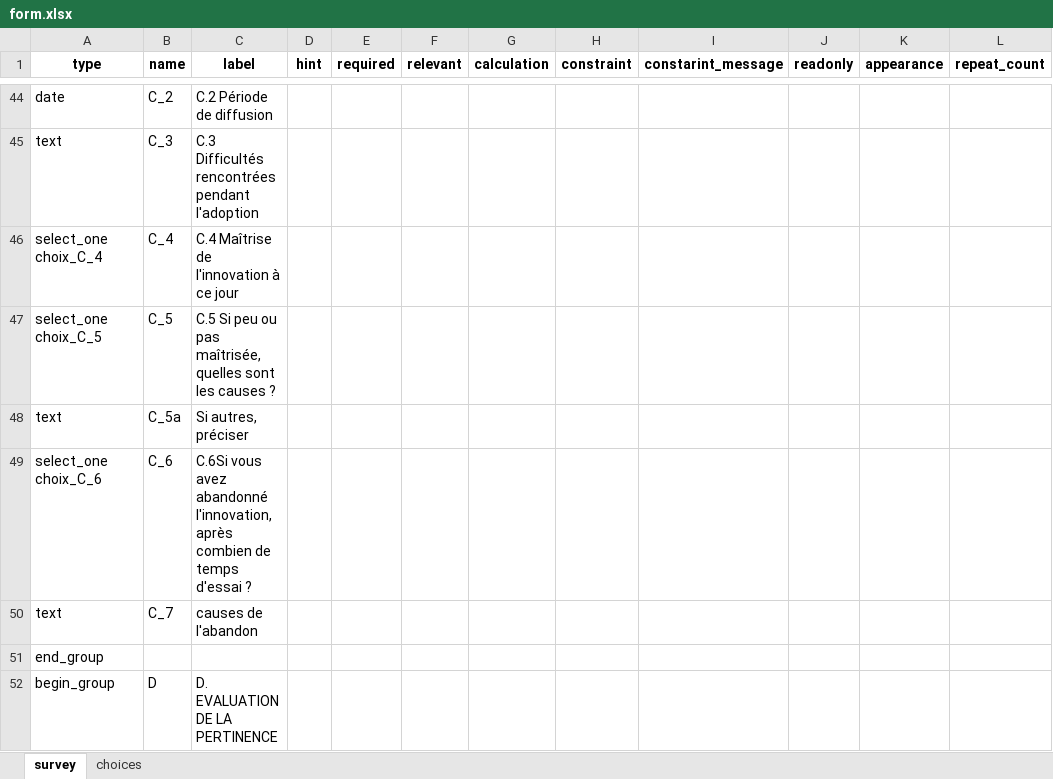
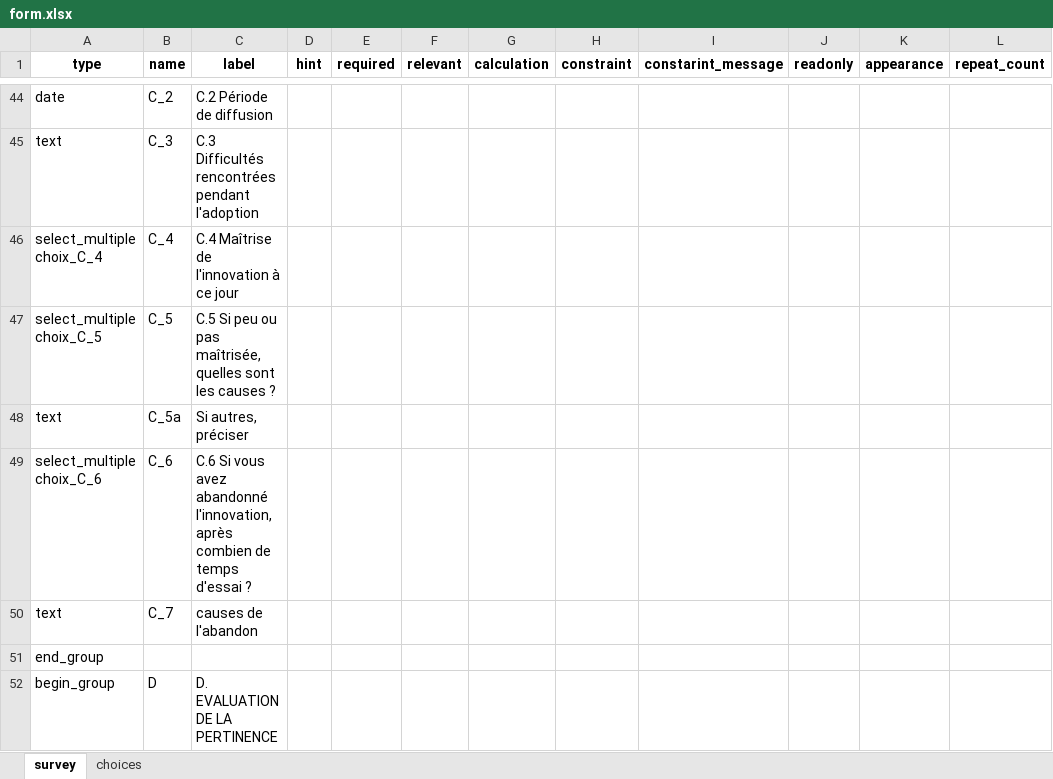
Before and after one commit to Mr-KAM/myminixform, an Excel workbook: form.xlsx, sheet survey, drawn as a sheet; only a part is shown, gaps mark what is left out; values as stored, in another font and other column widths than the file's, no borders; the diff covers the shown part only; the diff names each change by its address in the sheet, - before the commit and + after, or states it on an @@ line.

Commit message:
Modification des select

```diff
--- a/form.xlsx (sheet survey)
+++ b/form.xlsx (sheet survey)
-A46 (type): select_one choix_C_4
+A46 (type): select_multiple choix_C_4
-A47 (type): select_one choix_C_5
+A47 (type): select_multiple choix_C_5
-A49 (type): select_one choix_C_6
+A49 (type): select_multiple choix_C_6
-C49 (label): C.6Si vous avez…
+C49 (label): C.6 Si vous avez…
```
Also changed, not shown: 1 added row and 16 edited cells elsewhere in this sheet, sheet choices, 5 other files.
